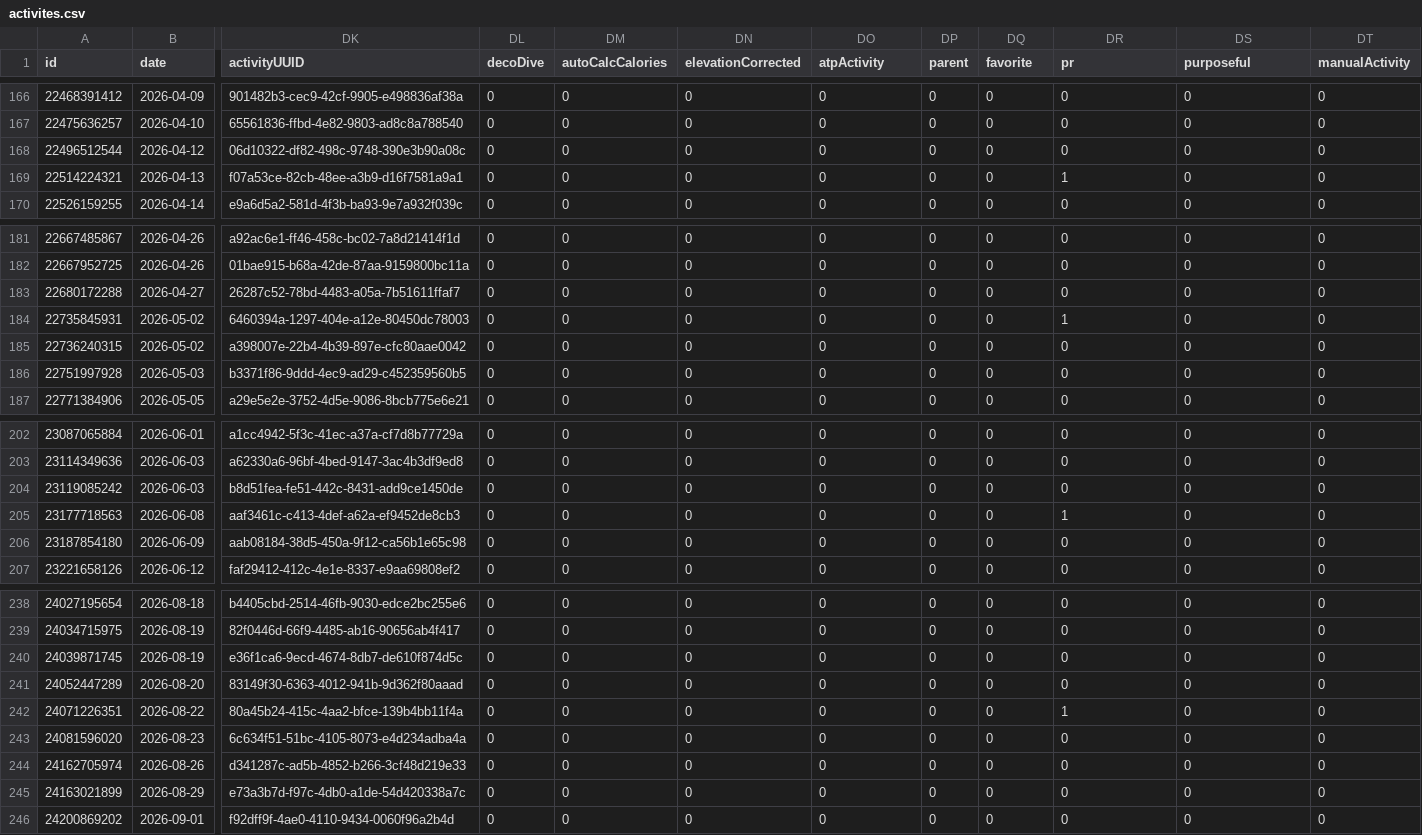
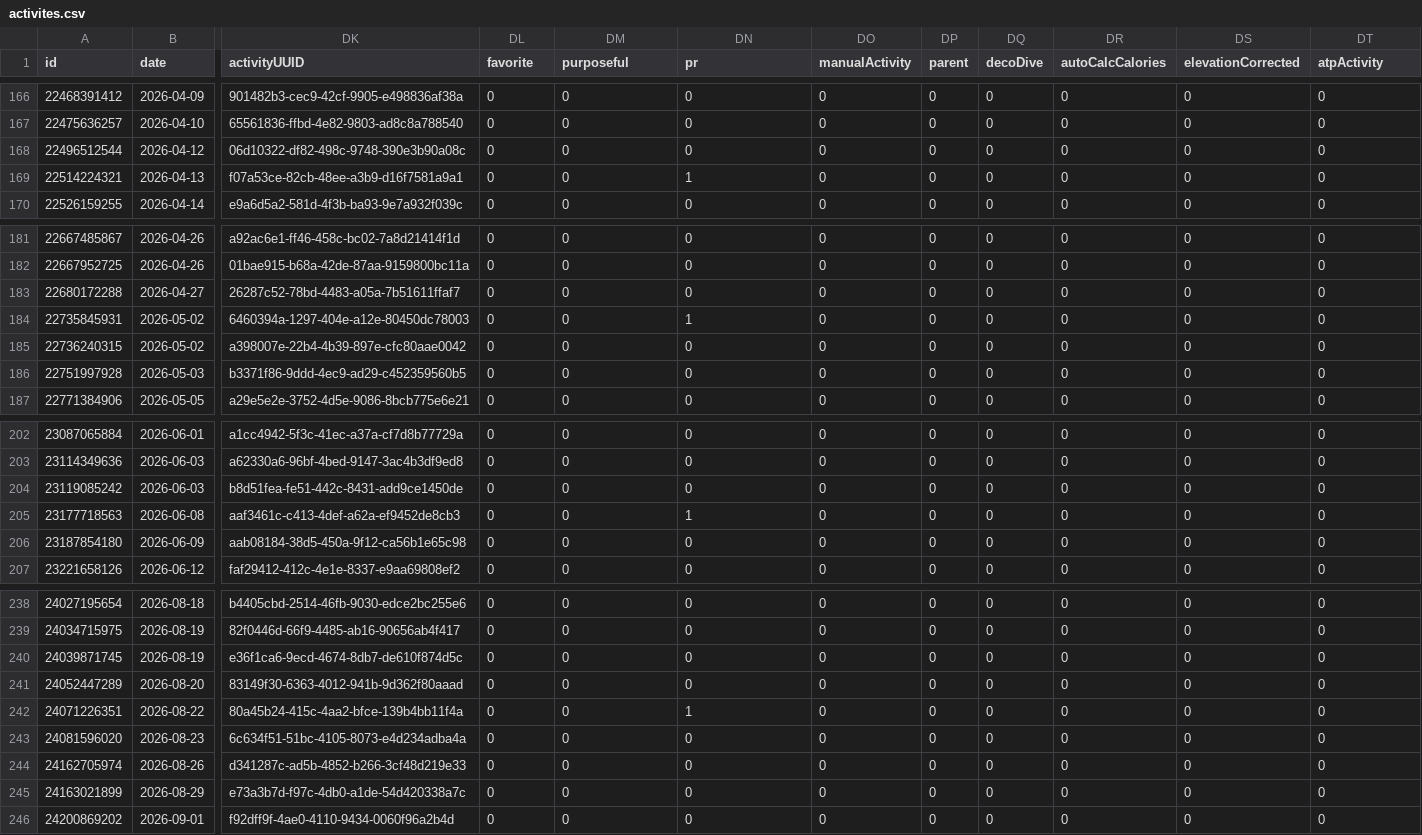
Before and after one commit to nicolasmahut-ui/garmin-data-frere, a CSV file: activites.csv, drawn as a sheet; only a part is shown, gaps mark what is left out; the diff covers the shown part only; the diff names each change by its address in the sheet, - before the commit and + after, or states it on an @@ line.

```diff
--- a/activites.csv
+++ b/activites.csv
-DL1: decoDive
+DL1: favorite
-DM1: autoCalcCalories
+DM1: purposeful
-DN1: elevationCorrected
+DN1: pr
-DO1: atpActivity
+DO1: manualActivity
-DQ1: favorite
+DQ1: decoDive
-DR1: pr
+DR1: autoCalcCalories
-DS1: purposeful
+DS1: elevationCorrected
-DT1: manualActivity
+DT1: atpActivity
-DN169 (pr): 0
+DN169 (pr): 1
-DR169 (autoCalcCalories): 1
+DR169 (autoCalcCalories): 0
-DN184 (pr): 0
+DN184 (pr): 1
-DR184 (autoCalcCalories): 1
+DR184 (autoCalcCalories): 0
-DN205 (pr): 0
+DN205 (pr): 1
-DR205 (autoCalcCalories): 1
+DR205 (autoCalcCalories): 0
-DN242 (pr): 0
+DN242 (pr): 1
-DR242 (autoCalcCalories): 1
+DR242 (autoCalcCalories): 0
```
Also changed, not shown: 1 added row and 12 edited cells elsewhere in this file.
